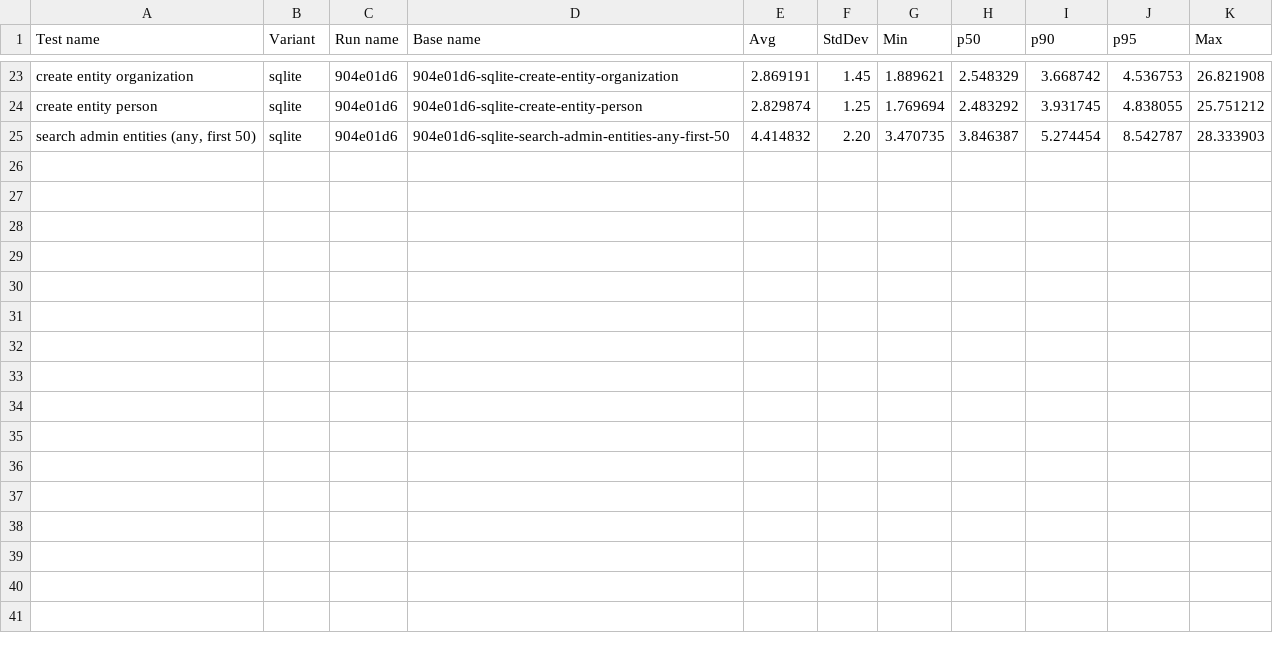
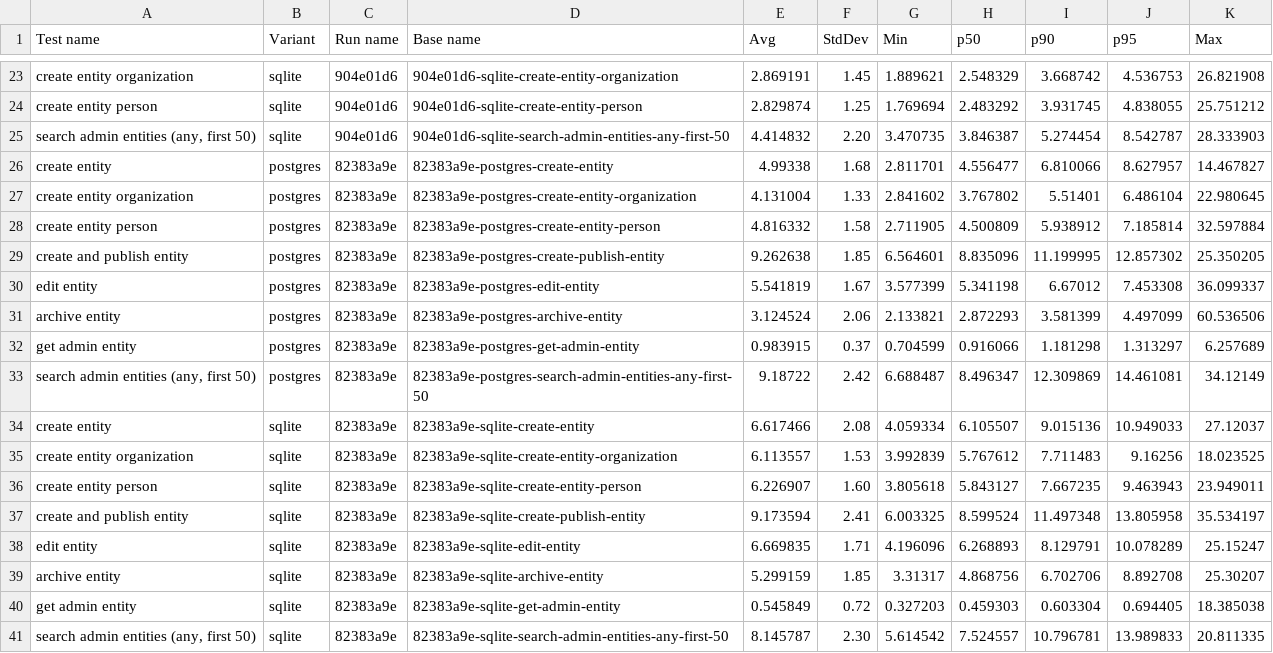
Before and after one commit to dossierhq/dossierhq, a TSV file: examples/benchmark/output/ci-benchmark.tsv, drawn as a sheet; only a part is shown, gaps mark what is left out; the diff names each change by its address in the sheet, - before the commit and + after, or states it on an @@ line.

```diff
--- a/examples/benchmark/output/ci-benchmark.tsv
+++ b/examples/benchmark/output/ci-benchmark.tsv
+row 26: create entity | postgres | 82383a9e | 82383a9e-postgres-create-entity | 4.99338 | 1.68 | 2.811701 | 4.556477 | 6.810066 | 8.627957 | 14.467827
+row 27: create entity organization | postgres | 82383a9e | 82383a9e-postgres-create-entity-organization | 4.131004 | 1.33 | 2.841602 | 3.767802 | 5.51401 | 6.486104 | 22.980645
+row 28: create entity person | postgres | 82383a9e | 82383a9e-postgres-create-entity-person | 4.816332 | 1.58 | 2.711905 | 4.500809 | 5.938912 | 7.185814 | 32.597884
+row 29: create and publish entity | postgres | 82383a9e | 82383a9e-postgres-create-publish-entity | 9.262638 | 1.85 | 6.564601 | 8.835096 | 11.199995 | 12.857302 | 25.350205
+row 30: edit entity | postgres | 82383a9e | 82383a9e-postgres-edit-entity | 5.541819 | 1.67 | 3.577399 | 5.341198 | 6.67012 | 7.453308 | 36.099337
+row 31: archive entity | postgres | 82383a9e | 82383a9e-postgres-archive-entity | 3.124524 | 2.06 | 2.133821 | 2.872293 | 3.581399 | 4.497099 | 60.536506
+row 32: get admin entity | postgres | 82383a9e | 82383a9e-postgres-get-admin-entity | 0.983915 | 0.37 | 0.704599 | 0.916066 | 1.181298 | 1.313297 | 6.257689
+row 33: search admin entities (any, first 50) | postgres | 82383a9e | 82383a9e-postgres-search-admin-entities-any-first-50 | 9.18722 | 2.42 | 6.688487 | 8.496347 | 12.309869 | 14.461081 | 34.12149
+row 34: create entity | sqlite | 82383a9e | 82383a9e-sqlite-create-entity | 6.617466 | 2.08 | 4.059334 | 6.105507 | 9.015136 | 10.949033 | 27.12037
+row 35: create entity organization | sqlite | 82383a9e | 82383a9e-sqlite-create-entity-organization | 6.113557 | 1.53 | 3.992839 | 5.767612 | 7.711483 | 9.16256 | 18.023525
+row 36: create entity person | sqlite | 82383a9e | 82383a9e-sqlite-create-entity-person | 6.226907 | 1.60 | 3.805618 | 5.843127 | 7.667235 | 9.463943 | 23.949011
+row 37: create and publish entity | sqlite | 82383a9e | 82383a9e-sqlite-create-publish-entity | 9.173594 | 2.41 | 6.003325 | 8.599524 | 11.497348 | 13.805958 | 35.534197
+row 38: edit entity | sqlite | 82383a9e | 82383a9e-sqlite-edit-entity | 6.669835 | 1.71 | 4.196096 | 6.268893 | 8.129791 | 10.078289 | 25.15247
+row 39: archive entity | sqlite | 82383a9e | 82383a9e-sqlite-archive-entity | 5.299159 | 1.85 | 3.31317 | 4.868756 | 6.702706 | 8.892708 | 25.30207
+row 40: get admin entity | sqlite | 82383a9e | 82383a9e-sqlite-get-admin-entity | 0.545849 | 0.72 | 0.327203 | 0.459303 | 0.603304 | 0.694405 | 18.385038
+row 41: search admin entities (any, first 50) | sqlite | 82383a9e | 82383a9e-sqlite-search-admin-entities-any-first-50 | 8.145787 | 2.30 | 5.614542 | 7.524557 | 10.796781 | 13.989833 | 20.811335
```
